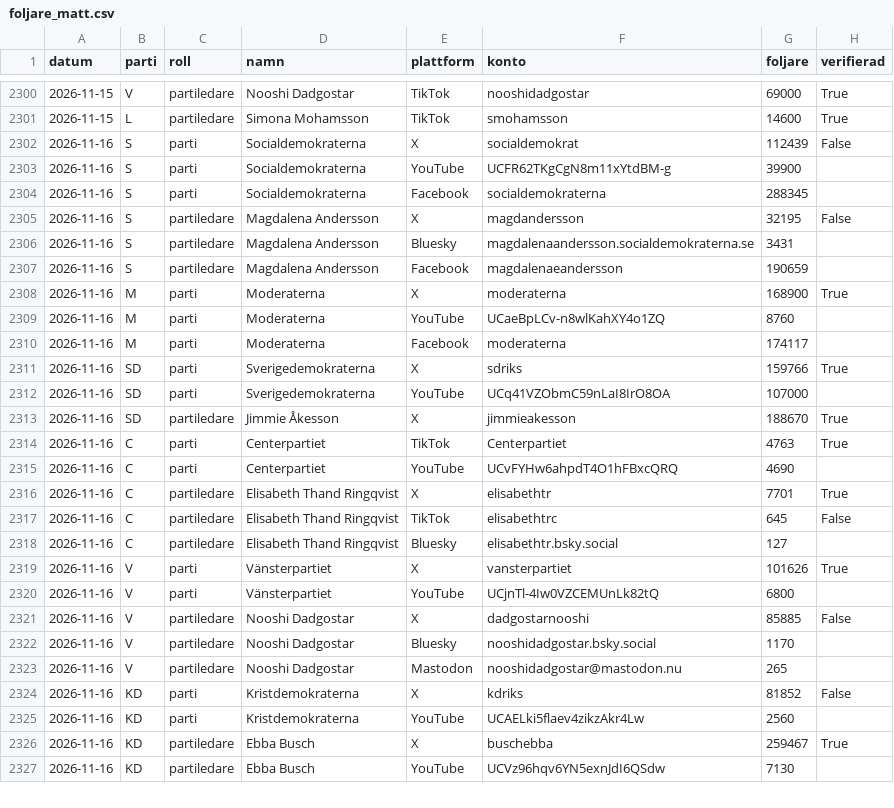
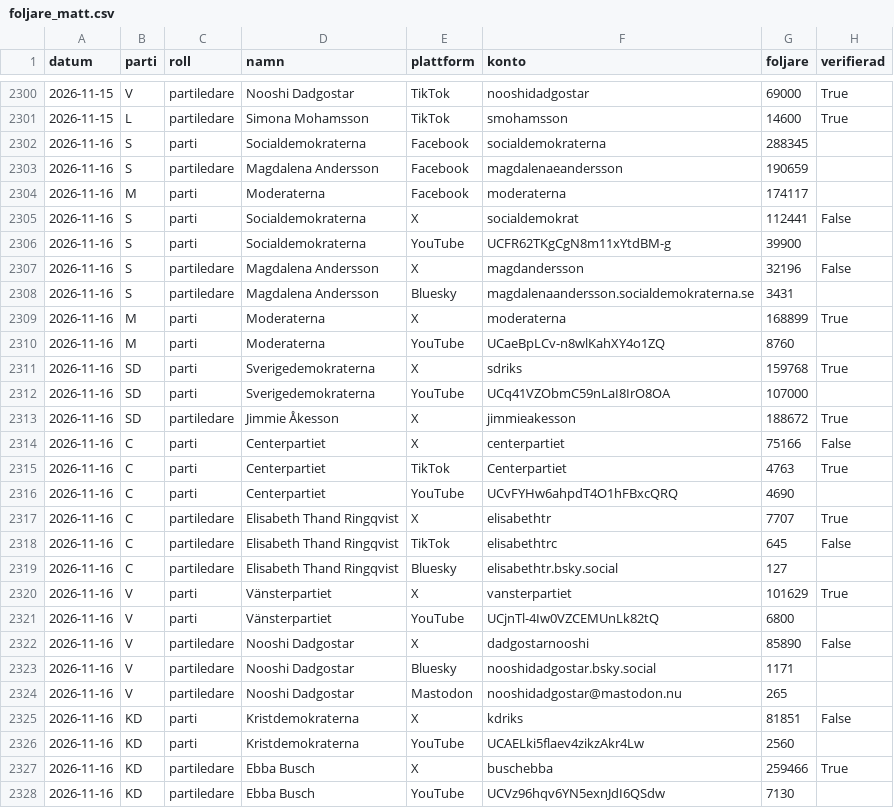
Before and after one commit to claesludvig/projekt, a CSV file: valjare/data/media/foljare_matt.csv, drawn as a sheet; only a part is shown, gaps mark what is left out; the diff covers the shown part only.

```diff
--- a/valjare/data/media/foljare_matt.csv
+++ b/valjare/data/media/foljare_matt.csv
@@ -2301,27 +2301,28 @@ datum,parti,roll,namn,plattform,konto,foljare,verifierad
 2026-11-15,L,partiledare,Simona Mohamsson,TikTok,smohamsson,14600,True
-2026-11-16,S,parti,Socialdemokraterna,X,socialdemokrat,112439,False
+2026-11-16,S,parti,Socialdemokraterna,Facebook,socialdemokraterna,288345,
+2026-11-16,S,partiledare,Magdalena Andersson,Facebook,magdalenaeandersson,190659,
+2026-11-16,M,parti,Moderaterna,Facebook,moderaterna,174117,
+2026-11-16,S,parti,Socialdemokraterna,X,socialdemokrat,112441,False
 2026-11-16,S,parti,Socialdemokraterna,YouTube,UCFR62TKgCgN8m11xYtdBM-g,39900,
-2026-11-16,S,parti,Socialdemokraterna,Facebook,socialdemokraterna,288345,
-2026-11-16,S,partiledare,Magdalena Andersson,X,magdandersson,32195,False
+2026-11-16,S,partiledare,Magdalena Andersson,X,magdandersson,32196,False
 2026-11-16,S,partiledare,Magdalena Andersson,Bluesky,magdalenaandersson.socialdemokraterna.se,3431,
-2026-11-16,S,partiledare,Magdalena Andersson,Facebook,magdalenaeandersson,190659,
-2026-11-16,M,parti,Moderaterna,X,moderaterna,168900,True
+2026-11-16,M,parti,Moderaterna,X,moderaterna,168899,True
 2026-11-16,M,parti,Moderaterna,YouTube,UCaeBpLCv-n8wlKahXY4o1ZQ,8760,
-2026-11-16,M,parti,Moderaterna,Facebook,moderaterna,174117,
-2026-11-16,SD,parti,Sverigedemokraterna,X,sdriks,159766,True
+2026-11-16,SD,parti,Sverigedemokraterna,X,sdriks,159768,True
 2026-11-16,SD,parti,Sverigedemokraterna,YouTube,UCq41VZObmC59nLaI8IrO8OA,107000,
-2026-11-16,SD,partiledare,Jimmie Åkesson,X,jimmieakesson,188670,True
+2026-11-16,SD,partiledare,Jimmie Åkesson,X,jimmieakesson,188672,True
+2026-11-16,C,parti,Centerpartiet,X,centerpartiet,75166,False
 2026-11-16,C,parti,Centerpartiet,TikTok,Centerpartiet,4763,True
 2026-11-16,C,parti,Centerpartiet,YouTube,UCvFYHw6ahpdT4O1hFBxcQRQ,4690,
-2026-11-16,C,partiledare,Elisabeth Thand Ringqvist,X,elisabethtr,7701,True
+2026-11-16,C,partiledare,Elisabeth Thand Ringqvist,X,elisabethtr,7707,True
 2026-11-16,C,partiledare,Elisabeth Thand Ringqvist,TikTok,elisabethtrc,645,False
 2026-11-16,C,partiledare,Elisabeth Thand Ringqvist,Bluesky,elisabethtr.bsky.social,127,
-2026-11-16,V,parti,Vänsterpartiet,X,vansterpartiet,101626,True
+2026-11-16,V,parti,Vänsterpartiet,X,vansterpartiet,101629,True
 2026-11-16,V,parti,Vänsterpartiet,YouTube,UCjnTl-4Iw0VZCEMUnLk82tQ,6800,
-2026-11-16,V,partiledare,Nooshi Dadgostar,X,dadgostarnooshi,85885,False
-2026-11-16,V,partiledare,Nooshi Dadgostar,Bluesky,nooshidadgostar.bsky.social,1170,
+2026-11-16,V,partiledare,Nooshi Dadgostar,X,dadgostarnooshi,85890,False
+2026-11-16,V,partiledare,Nooshi Dadgostar,Bluesky,nooshidadgostar.bsky.social,1171,
 2026-11-16,V,partiledare,Nooshi Dadgostar,Mastodon,nooshidadgostar@mastodon.nu,265,
-2026-11-16,KD,parti,Kristdemokraterna,X,kdriks,81852,False
+2026-11-16,KD,parti,Kristdemokraterna,X,kdriks,81851,False
 2026-11-16,KD,parti,Kristdemokraterna,YouTube,UCAELki5flaev4zikzAkr4Lw,2560,
-2026-11-16,KD,partiledare,Ebba Busch,X,buschebba,259467,True
+2026-11-16,KD,partiledare,Ebba Busch,X,buschebba,259466,True
 2026-11-16,KD,partiledare,Ebba Busch,YouTube,UCVz96hqv6YN5exnJdI6QSdw,7130,
```
Also changed, not shown: 4 edited cells elsewhere in this file, valjare/data/csv/kvalitet.csv, valjare/data/csv/media_foljare.csv, 10 other files.
